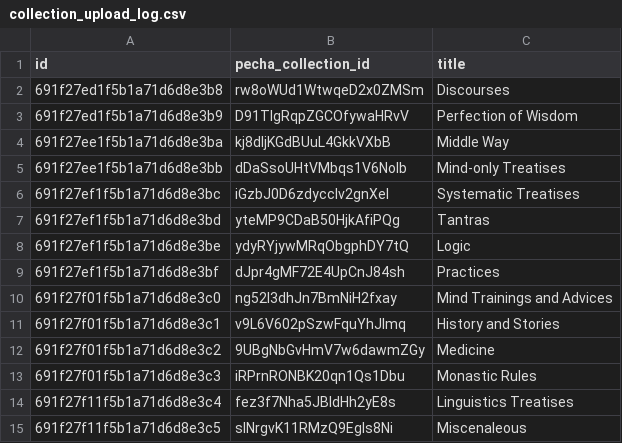
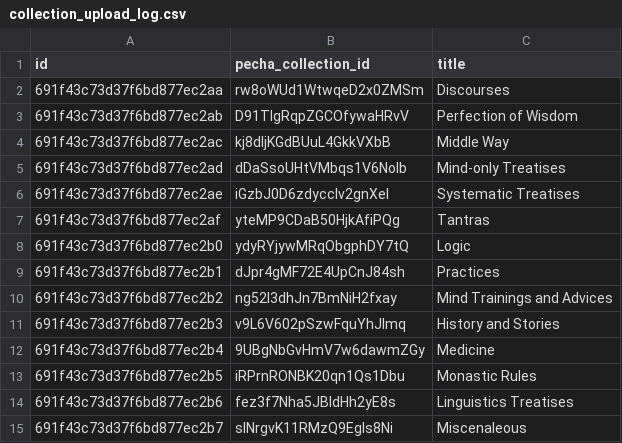
Before and after one commit to OpenPecha/webuddhist-text-uploader, a CSV file: collection_upload_log.csv, drawn as a sheet.

```diff
--- a/collection_upload_log.csv
+++ b/collection_upload_log.csv
@@ -1,15 +1,15 @@
 id,pecha_collection_id,title
-691f27ed1f5b1a71d6d8e3b8,rw8oWUd1WtwqeD2x0ZMSm,Discourses
-691f27ed1f5b1a71d6d8e3b9,D91TlgRqpZGCOfywaHRvV,Perfection of Wisdom
-691f27ee1f5b1a71d6d8e3ba,kj8dljKGdBUuL4GkkVXbB,Middle Way
-691f27ee1f5b1a71d6d8e3bb,dDaSsoUHtVMbqs1V6Nolb,Mind-only Treatises
-691f27ef1f5b1a71d6d8e3bc,iGzbJ0D6zdyccIv2gnXeI,Systematic Treatises
-691f27ef1f5b1a71d6d8e3bd,yteMP9CDaB50HjkAfiPQg,Tantras
-691f27ef1f5b1a71d6d8e3be,ydyRYjywMRqObgphDY7tQ,Logic
-691f27ef1f5b1a71d6d8e3bf,dJpr4gMF72E4UpCnJ84sh,Practices
-691f27f01f5b1a71d6d8e3c0,ng52I3dhJn7BmNiH2fxay,Mind Trainings and Advices
-691f27f01f5b1a71d6d8e3c1,v9L6V602pSzwFquYhJImq,History and Stories
-691f27f01f5b1a71d6d8e3c2,9UBgNbGvHmV7w6dawmZGy,Medicine
-691f27f01f5b1a71d6d8e3c3,iRPrnRONBK20qn1Qs1Dbu,Monastic Rules
-691f27f11f5b1a71d6d8e3c4,fez3f7Nha5JBIdHh2yE8s,Linguistics Treatises
-691f27f11f5b1a71d6d8e3c5,sINrgvK11RMzQ9Egls8Ni,Miscenaleous
+691f43c73d37f6bd877ec2aa,rw8oWUd1WtwqeD2x0ZMSm,Discourses
+691f43c73d37f6bd877ec2ab,D91TlgRqpZGCOfywaHRvV,Perfection of Wisdom
+691f43c73d37f6bd877ec2ac,kj8dljKGdBUuL4GkkVXbB,Middle Way
+691f43c73d37f6bd877ec2ad,dDaSsoUHtVMbqs1V6Nolb,Mind-only Treatises
+691f43c73d37f6bd877ec2ae,iGzbJ0D6zdyccIv2gnXeI,Systematic Treatises
+691f43c73d37f6bd877ec2af,yteMP9CDaB50HjkAfiPQg,Tantras
+691f43c73d37f6bd877ec2b0,ydyRYjywMRqObgphDY7tQ,Logic
+691f43c73d37f6bd877ec2b1,dJpr4gMF72E4UpCnJ84sh,Practices
+691f43c73d37f6bd877ec2b2,ng52I3dhJn7BmNiH2fxay,Mind Trainings and Advices
+691f43c73d37f6bd877ec2b3,v9L6V602pSzwFquYhJImq,History and Stories
+691f43c73d37f6bd877ec2b4,9UBgNbGvHmV7w6dawmZGy,Medicine
+691f43c73d37f6bd877ec2b5,iRPrnRONBK20qn1Qs1Dbu,Monastic Rules
+691f43c73d37f6bd877ec2b6,fez3f7Nha5JBIdHh2yE8s,Linguistics Treatises
+691f43c73d37f6bd877ec2b7,sINrgvK11RMzQ9Egls8Ni,Miscenaleous
```
Also changed, not shown: segments_upload_log.csv, text_upload_log.csv, 4 other files.
